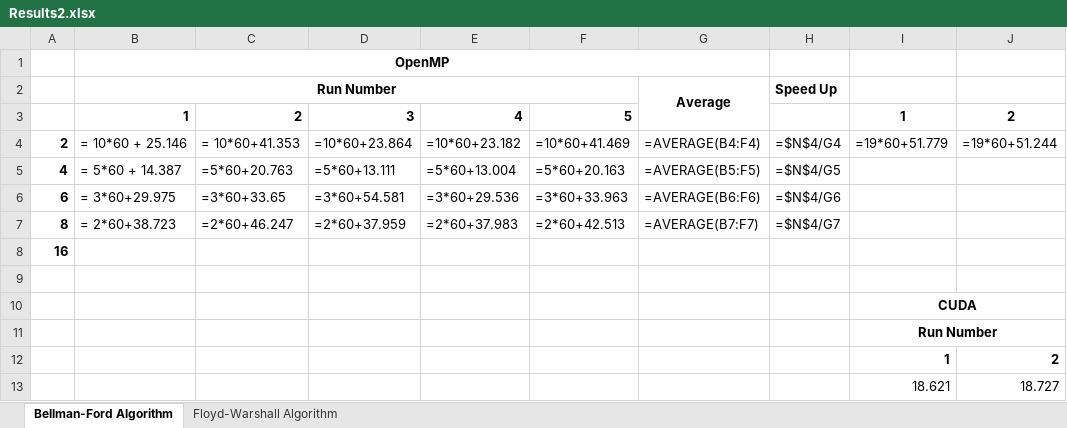
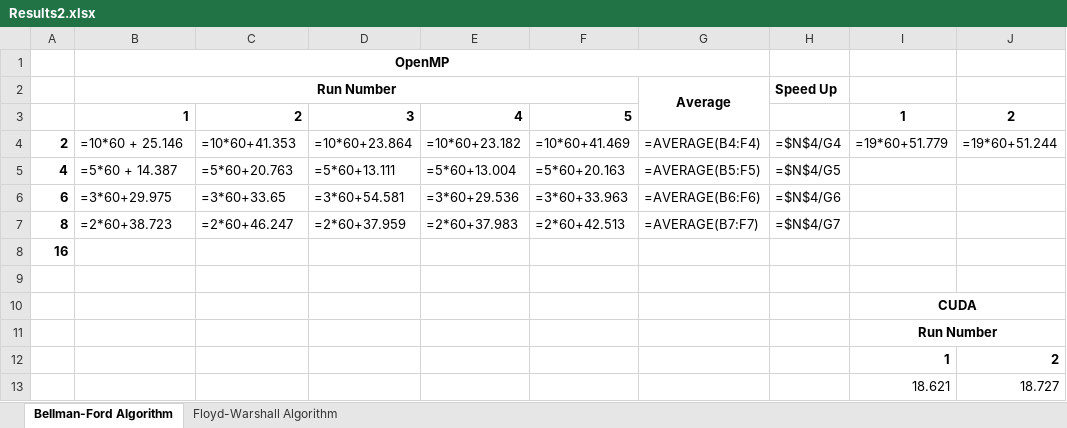
Before and after one commit to aaronjohnsabu1999/Path-Planner-ME766, an Excel workbook: Results/Results2.xlsx, sheet Bellman-Ford Algorithm, drawn as a sheet; only a part is shown; values as stored, in another font and other column widths than the file's, no borders; formulas are shown in place of their values; charts and pictures not drawn; the diff names each change by its address in the sheet, - before the commit and + after, or states it on an @@ line.

```diff
--- a/Results/Results2.xlsx (sheet Bellman-Ford Algorithm)
+++ b/Results/Results2.xlsx (sheet Bellman-Ford Algorithm)
-B4: = 10*60 + 25.146
+B4: =10*60 + 25.146
-C4: = 10*60+41.353
+C4: =10*60+41.353
-B5: = 5*60 + 14.387
+B5: =5*60 + 14.387
-B6: = 3*60+29.975
+B6: =3*60+29.975
-B7: = 2*60+38.723
+B7: =2*60+38.723
```
Also changed, not shown: charts or pictures, 29 other files.
